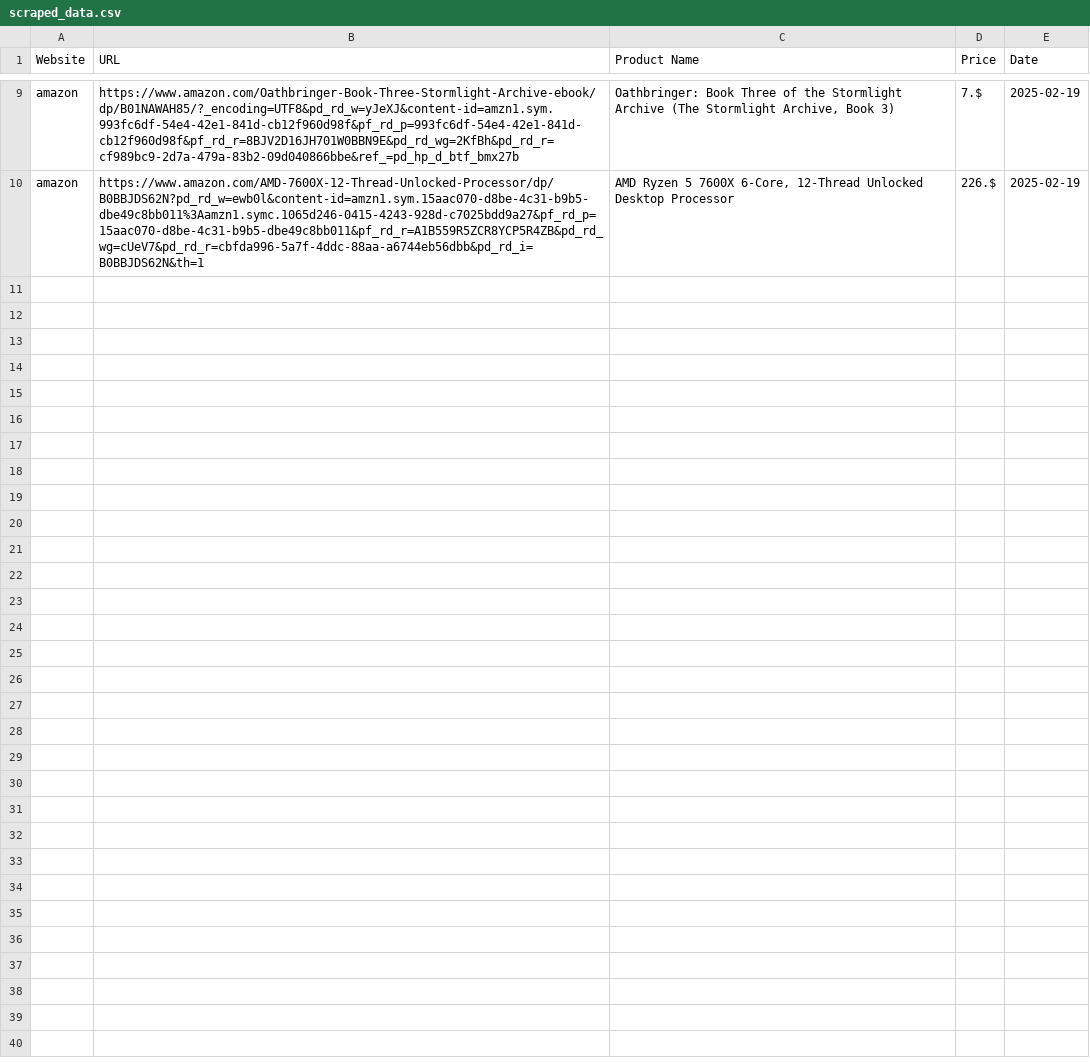
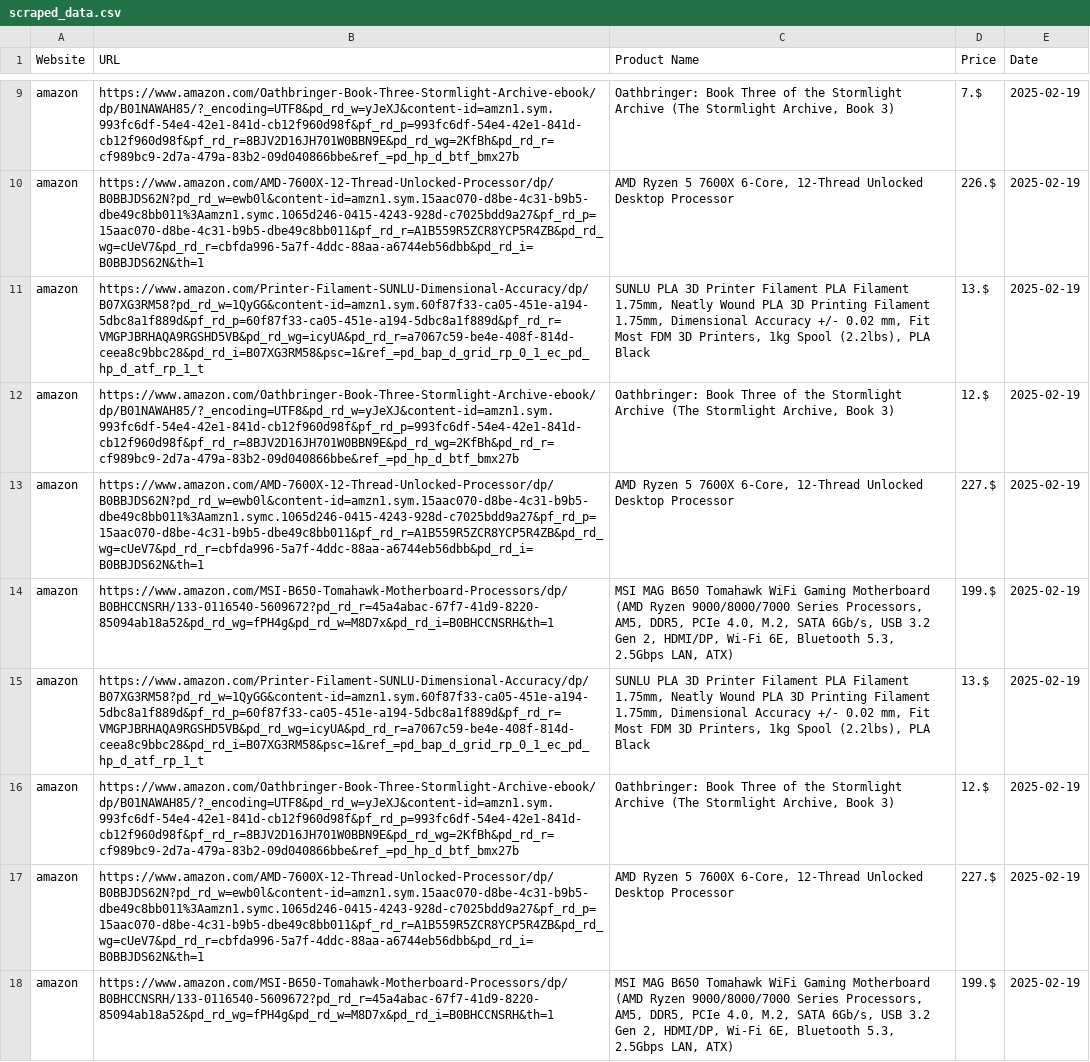
Before and after one commit to boonge100123/final_project_for_programing_with_funtion, a CSV file: scraped_data.csv, drawn as a sheet; only a part is shown, gaps mark what is left out.

```diff
--- a/scraped_data.csv
+++ b/scraped_data.csv
@@ -10 +10,9 @@ amazon,https://www.amazon.com/Oathbringer-Book-Three-Stormlight-Archive-ebook/dp
 amazon,https://www.amazon.com/AMD-7600X-12-Thread-Unlocked-Processor/dp/B0BBJDS62N?pd_rd_w=ewb0l&content-id=amzn1.sym.15aac070-d8be-4c31-b9b5-dbe49c8bb011%3Aamzn1.symc.1065d246-0415-4243-928d-c7025bdd9a27&pf_rd_p=15aac070-d8be-4c31-b9b5-dbe49c8bb011&pf_rd_r=A1B559R5ZCR8YCP5R4ZB&pd_rd_wg=cUeV7&pd_rd_r=cbfda996-5a7f-4ddc-88aa-a6744eb56dbb&pd_rd_i=B0BBJDS62N&th=1,"AMD Ryzen 5 7600X 6-Core, 12-Thread Unlocked Desktop Processor",226.$,2025-02-19
+amazon,https://www.amazon.com/Printer-Filament-SUNLU-Dimensional-Accuracy/dp/B07XG3RM58?pd_rd_w=1QyGG&content-id=amzn1.sym.60f87f33-ca05-451e-a194-5dbc8a1f889d&pf_rd_p=60f87f33-ca05-451e-a194-5dbc8a1f889d&pf_rd_r=VMGPJBRHAQA9RGSHD5VB&pd_rd_wg=icyUA&pd_rd_r=a7067c59-be4e-408f-814d-ceea8c9bbc28&pd_rd_i=B07XG3RM58&psc=1&ref_=pd_bap_d_grid_rp_0_1_ec_pd_hp_d_atf_rp_1_t,"SUNLU PLA 3D Printer Filament PLA Filament 1.75mm, Neatly Wound PLA 3D Printing Filament 1.75mm, Dimensional Accuracy +/- 0.02 mm, Fit Most FDM 3D Printers, 1kg Spool (2.2lbs), PLA Black",13.$,2025-02-19
+amazon,https://www.amazon.com/Oathbringer-Book-Three-Stormlight-Archive-ebook/dp/B01NAWAH85/?_encoding=UTF8&pd_rd_w=yJeXJ&content-id=amzn1.sym.993fc6df-54e4-42e1-841d-cb12f960d98f&pf_rd_p=993fc6df-54e4-42e1-841d-cb12f960d98f&pf_rd_r=8BJV2D16JH701W0BBN9E&pd_rd_wg=2KfBh&pd_rd_r=cf989bc9-2d7a-479a-83b2-09d040866bbe&ref_=pd_hp_d_btf_bmx27b,"Oathbringer: Book Three of the Stormlight Archive (The Stormlight Archive, Book 3)",12.$,2025-02-19
+amazon,https://www.amazon.com/AMD-7600X-12-Thread-Unlocked-Processor/dp/B0BBJDS62N?pd_rd_w=ewb0l&content-id=amzn1.sym.15aac070-d8be-4c31-b9b5-dbe49c8bb011%3Aamzn1.symc.1065d246-0415-4243-928d-c7025bdd9a27&pf_rd_p=15aac070-d8be-4c31-b9b5-dbe49c8bb011&pf_rd_r=A1B559R5ZCR8YCP5R4ZB&pd_rd_wg=cUeV7&pd_rd_r=cbfda996-5a7f-4ddc-88aa-a6744eb56dbb&pd_rd_i=B0BBJDS62N&th=1,"AMD Ryzen 5 7600X 6-Core, 12-Thread Unlocked Desktop Processor",227.$,2025-02-19
+amazon,https://www.amazon.com/MSI-B650-Tomahawk-Motherboard-Processors/dp/B0BHCCNSRH/133-0116540-5609672?pd_rd_r=45a4abac-67f7-41d9-8220-85094ab18a52&pd_rd_wg=fPH4g&pd_rd_w=M8D7x&pd_rd_i=B0BHCCNSRH&th=1,"MSI MAG B650 Tomahawk WiFi Gaming Motherboard (AMD Ryzen 9000/8000/7000 Series Processors, AM5, DDR5, PCIe 4.0, M.2, SATA 6Gb/s, USB 3.2 Gen 2, HDMI/DP, Wi-Fi 6E, Bluetooth 5.3, 2.5Gbps LAN, ATX)",199.$,2025-02-19
+amazon,https://www.amazon.com/Printer-Filament-SUNLU-Dimensional-Accuracy/dp/B07XG3RM58?pd_rd_w=1QyGG&content-id=amzn1.sym.60f87f33-ca05-451e-a194-5dbc8a1f889d&pf_rd_p=60f87f33-ca05-451e-a194-5dbc8a1f889d&pf_rd_r=VMGPJBRHAQA9RGSHD5VB&pd_rd_wg=icyUA&pd_rd_r=a7067c59-be4e-408f-814d-ceea8c9bbc28&pd_rd_i=B07XG3RM58&psc=1&ref_=pd_bap_d_grid_rp_0_1_ec_pd_hp_d_atf_rp_1_t,"SUNLU PLA 3D Printer Filament PLA Filament 1.75mm, Neatly Wound PLA 3D Printing Filament 1.75mm, Dimensional Accuracy +/- 0.02 mm, Fit Most FDM 3D Printers, 1kg Spool (2.2lbs), PLA Black",13.$,2025-02-19
+amazon,https://www.amazon.com/Oathbringer-Book-Three-Stormlight-Archive-ebook/dp/B01NAWAH85/?_encoding=UTF8&pd_rd_w=yJeXJ&content-id=amzn1.sym.993fc6df-54e4-42e1-841d-cb12f960d98f&pf_rd_p=993fc6df-54e4-42e1-841d-cb12f960d98f&pf_rd_r=8BJV2D16JH701W0BBN9E&pd_rd_wg=2KfBh&pd_rd_r=cf989bc9-2d7a-479a-83b2-09d040866bbe&ref_=pd_hp_d_btf_bmx27b,"Oathbringer: Book Three of the Stormlight Archive (The Stormlight Archive, Book 3)",12.$,2025-02-19
+amazon,https://www.amazon.com/AMD-7600X-12-Thread-Unlocked-Processor/dp/B0BBJDS62N?pd_rd_w=ewb0l&content-id=amzn1.sym.15aac070-d8be-4c31-b9b5-dbe49c8bb011%3Aamzn1.symc.1065d246-0415-4243-928d-c7025bdd9a27&pf_rd_p=15aac070-d8be-4c31-b9b5-dbe49c8bb011&pf_rd_r=A1B559R5ZCR8YCP5R4ZB&pd_rd_wg=cUeV7&pd_rd_r=cbfda996-5a7f-4ddc-88aa-a6744eb56dbb&pd_rd_i=B0BBJDS62N&th=1,"AMD Ryzen 5 7600X 6-Core, 12-Thread Unlocked Desktop Processor",227.$,2025-02-19
+amazon,https://www.amazon.com/MSI-B650-Tomahawk-Motherboard-Processors/dp/B0BHCCNSRH/133-0116540-5609672?pd_rd_r=45a4abac-67f7-41d9-8220-85094ab18a52&pd_rd_wg=fPH4g&pd_rd_w=M8D7x&pd_rd_i=B0BHCCNSRH&th=1,"MSI MAG B650 Tomahawk WiFi Gaming Motherboard (AMD Ryzen 9000/8000/7000 Series Processors, AM5, DDR5, PCIe 4.0, M.2, SATA 6Gb/s, USB 3.2 Gen 2, HDMI/DP, Wi-Fi 6E, Bluetooth 5.3, 2.5Gbps LAN, ATX)",199.$,2025-02-19
```
Also changed, not shown: 4 other files.
